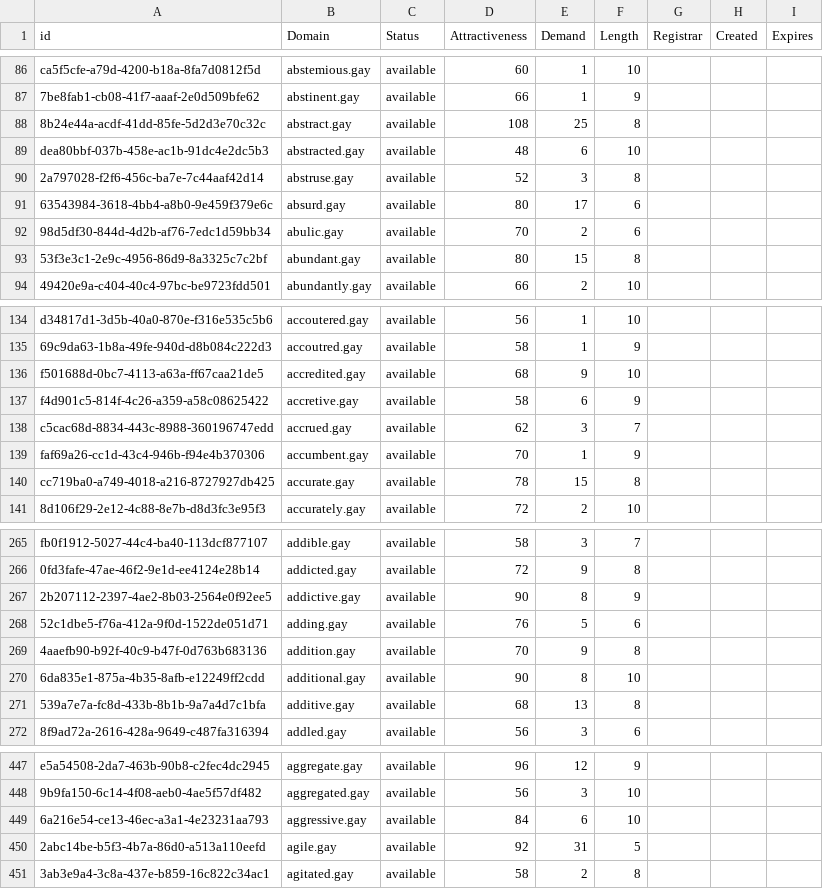
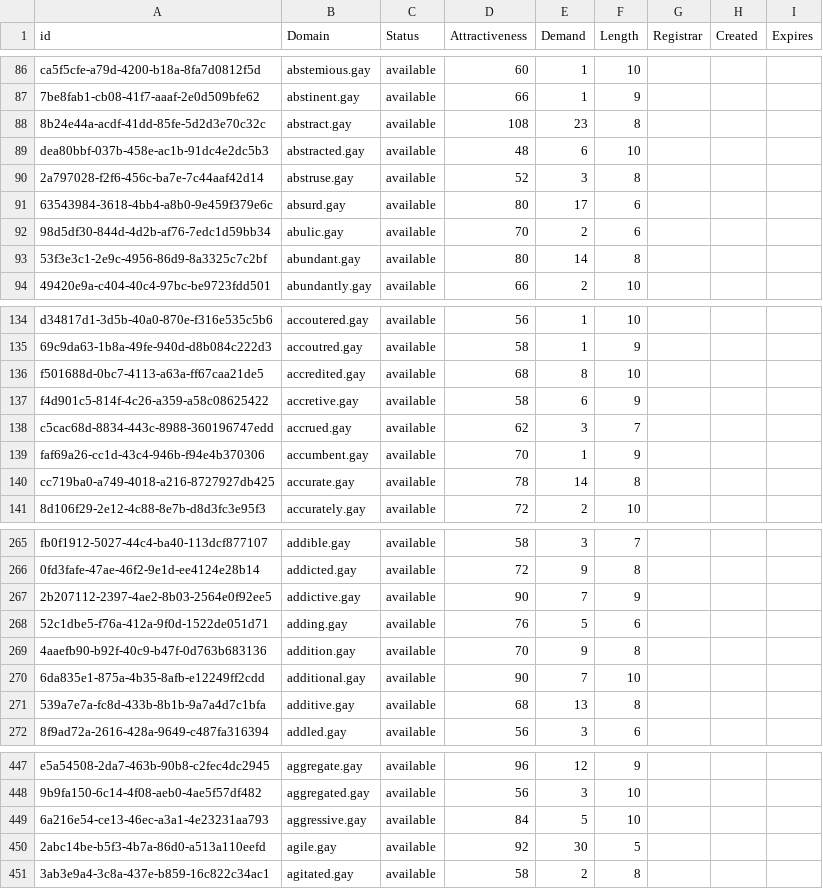
Before and after one commit to UniqueDomains/gay-oneword-domains, a CSV file: gay.csv, drawn as a sheet; only a part is shown, gaps mark what is left out; the diff covers the shown part only.

```diff
--- a/gay.csv
+++ b/gay.csv
@@ -87,3 +87,3 @@ ca5f5cfe-a79d-4200-b18a-8fa7d0812f5d,abstemious.gay,available,60,1,10,,,
 7be8fab1-cb08-41f7-aaaf-2e0d509bfe62,abstinent.gay,available,66,1,9,,,
-8b24e44a-acdf-41dd-85fe-5d2d3e70c32c,abstract.gay,available,108,25,8,,,
+8b24e44a-acdf-41dd-85fe-5d2d3e70c32c,abstract.gay,available,108,23,8,,,
 dea80bbf-037b-458e-ac1b-91dc4e2dc5b3,abstracted.gay,available,48,6,10,,,
@@ -92,3 +92,3 @@ dea80bbf-037b-458e-ac1b-91dc4e2dc5b3,abstracted.gay,available,48,6,10,,,
 98d5df30-844d-4d2b-af76-7edc1d59bb34,abulic.gay,available,70,2,6,,,
-53f3e3c1-2e9c-4956-86d9-8a3325c7c2bf,abundant.gay,available,80,15,8,,,
+53f3e3c1-2e9c-4956-86d9-8a3325c7c2bf,abundant.gay,available,80,14,8,,,
 49420e9a-c404-40c4-97bc-be9723fdd501,abundantly.gay,available,66,2,10,,,
@@ -135,3 +135,3 @@ d34817d1-3d5b-40a0-870e-f316e535c5b6,accoutered.gay,available,56,1,10,,,
 69c9da63-1b8a-49fe-940d-d8b084c222d3,accoutred.gay,available,58,1,9,,,
-f501688d-0bc7-4113-a63a-ff67caa21de5,accredited.gay,available,68,9,10,,,
+f501688d-0bc7-4113-a63a-ff67caa21de5,accredited.gay,available,68,8,10,,,
 f4d901c5-814f-4c26-a359-a58c08625422,accretive.gay,available,58,6,9,,,
@@ -139,3 +139,3 @@ c5cac68d-8834-443c-8988-360196747edd,accrued.gay,available,62,3,7,,,
 faf69a26-cc1d-43c4-946b-f94e4b370306,accumbent.gay,available,70,1,9,,,
-cc719ba0-a749-4018-a216-8727927db425,accurate.gay,available,78,15,8,,,
+cc719ba0-a749-4018-a216-8727927db425,accurate.gay,available,78,14,8,,,
 8d106f29-2e12-4c88-8e7b-d8d3fc3e95f3,accurately.gay,available,72,2,10,,,
@@ -266,6 +266,6 @@ fb0f1912-5027-44c4-ba40-113dcf877107,addible.gay,available,58,3,7,,,
 0fd3fafe-47ae-46f2-9e1d-ee4124e28b14,addicted.gay,available,72,9,8,,,
-2b207112-2397-4ae2-8b03-2564e0f92ee5,addictive.gay,available,90,8,9,,,
+2b207112-2397-4ae2-8b03-2564e0f92ee5,addictive.gay,available,90,7,9,,,
 52c1dbe5-f76a-412a-9f0d-1522de051d71,adding.gay,available,76,5,6,,,
 4aaefb90-b92f-40c9-b47f-0d763b683136,addition.gay,available,70,9,8,,,
-6da835e1-875a-4b35-8afb-e12249ff2cdd,additional.gay,available,90,8,10,,,
+6da835e1-875a-4b35-8afb-e12249ff2cdd,additional.gay,available,90,7,10,,,
 539a7e7a-fc8d-433b-8b1b-9a7a4d7c1bfa,additive.gay,available,68,13,8,,,
@@ -448,4 +448,4 @@ e5a54508-2da7-463b-90b8-c2fec4dc2945,aggregate.gay,available,96,12,9,,,
 9b9fa150-6c14-4f08-aeb0-4ae5f57df482,aggregated.gay,available,56,3,10,,,
-6a216e54-ce13-46ec-a3a1-4e23231aa793,aggressive.gay,available,84,6,10,,,
-2abc14be-b5f3-4b7a-86d0-a513a110eefd,agile.gay,available,92,31,5,,,
+6a216e54-ce13-46ec-a3a1-4e23231aa793,aggressive.gay,available,84,5,10,,,
+2abc14be-b5f3-4b7a-86d0-a513a110eefd,agile.gay,available,92,30,5,,,
 3ab3e9a4-3c8a-437e-b859-16c822c34ac1,agitated.gay,available,58,2,8,,,
```
Also changed, not shown: 2 added rows and 92 edited cells elsewhere in this file, 2 other files.
